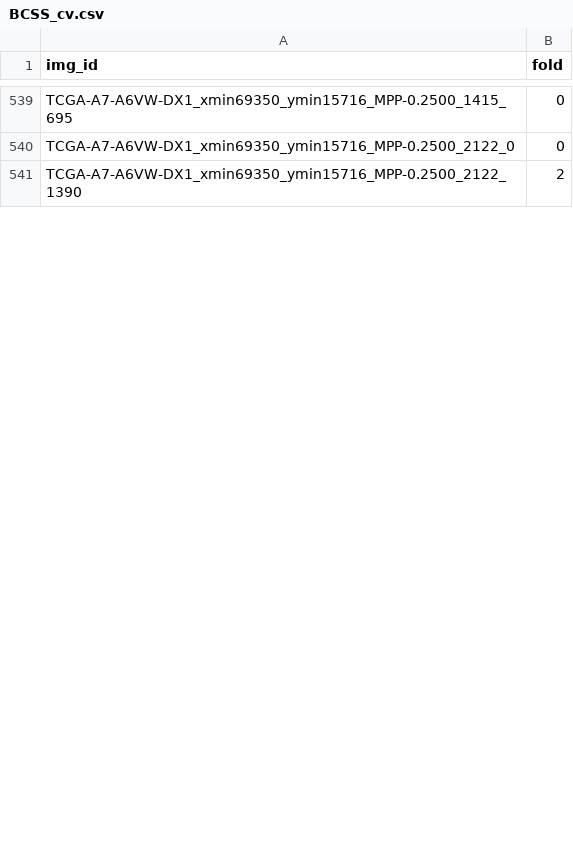
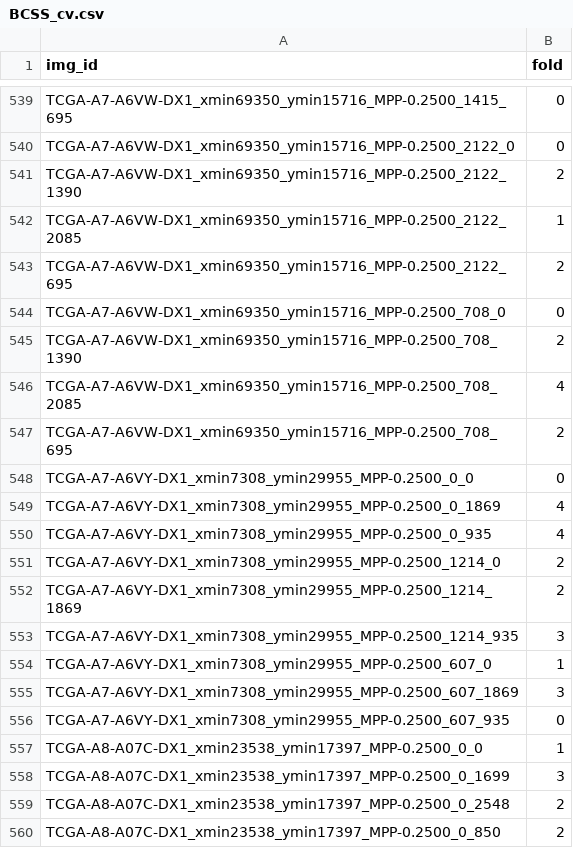
Before and after one commit to calmux/SAMPath-plus, a CSV file: dataset_cfg/BCSS_cv.csv, drawn as a sheet; only a part is shown, gaps mark what is left out; the diff covers the shown part only.

Commit message:
banane

```diff
--- a/dataset_cfg/BCSS_cv.csv
+++ b/dataset_cfg/BCSS_cv.csv
@@ -541 +541,20 @@ TCGA-A7-A6VW-DX1_xmin69350_ymin15716_MPP-0.2500_2122_0,0
 TCGA-A7-A6VW-DX1_xmin69350_ymin15716_MPP-0.2500_2122_1390,2
+TCGA-A7-A6VW-DX1_xmin69350_ymin15716_MPP-0.2500_2122_2085,1
+TCGA-A7-A6VW-DX1_xmin69350_ymin15716_MPP-0.2500_2122_695,2
+TCGA-A7-A6VW-DX1_xmin69350_ymin15716_MPP-0.2500_708_0,0
+TCGA-A7-A6VW-DX1_xmin69350_ymin15716_MPP-0.2500_708_1390,2
+TCGA-A7-A6VW-DX1_xmin69350_ymin15716_MPP-0.2500_708_2085,4
+TCGA-A7-A6VW-DX1_xmin69350_ymin15716_MPP-0.2500_708_695,2
+TCGA-A7-A6VY-DX1_xmin7308_ymin29955_MPP-0.2500_0_0,0
+TCGA-A7-A6VY-DX1_xmin7308_ymin29955_MPP-0.2500_0_1869,4
+TCGA-A7-A6VY-DX1_xmin7308_ymin29955_MPP-0.2500_0_935,4
+TCGA-A7-A6VY-DX1_xmin7308_ymin29955_MPP-0.2500_1214_0,2
+TCGA-A7-A6VY-DX1_xmin7308_ymin29955_MPP-0.2500_1214_1869,2
+TCGA-A7-A6VY-DX1_xmin7308_ymin29955_MPP-0.2500_1214_935,3
+TCGA-A7-A6VY-DX1_xmin7308_ymin29955_MPP-0.2500_607_0,1
+TCGA-A7-A6VY-DX1_xmin7308_ymin29955_MPP-0.2500_607_1869,3
+TCGA-A7-A6VY-DX1_xmin7308_ymin29955_MPP-0.2500_607_935,0
+TCGA-A8-A07C-DX1_xmin23538_ymin17397_MPP-0.2500_0_0,1
+TCGA-A8-A07C-DX1_xmin23538_ymin17397_MPP-0.2500_0_1699,3
+TCGA-A8-A07C-DX1_xmin23538_ymin17397_MPP-0.2500_0_2548,2
+TCGA-A8-A07C-DX1_xmin23538_ymin17397_MPP-0.2500_0_850,2
```
Also changed, not shown: 8 added rows and 1 edited cell elsewhere in this file.
